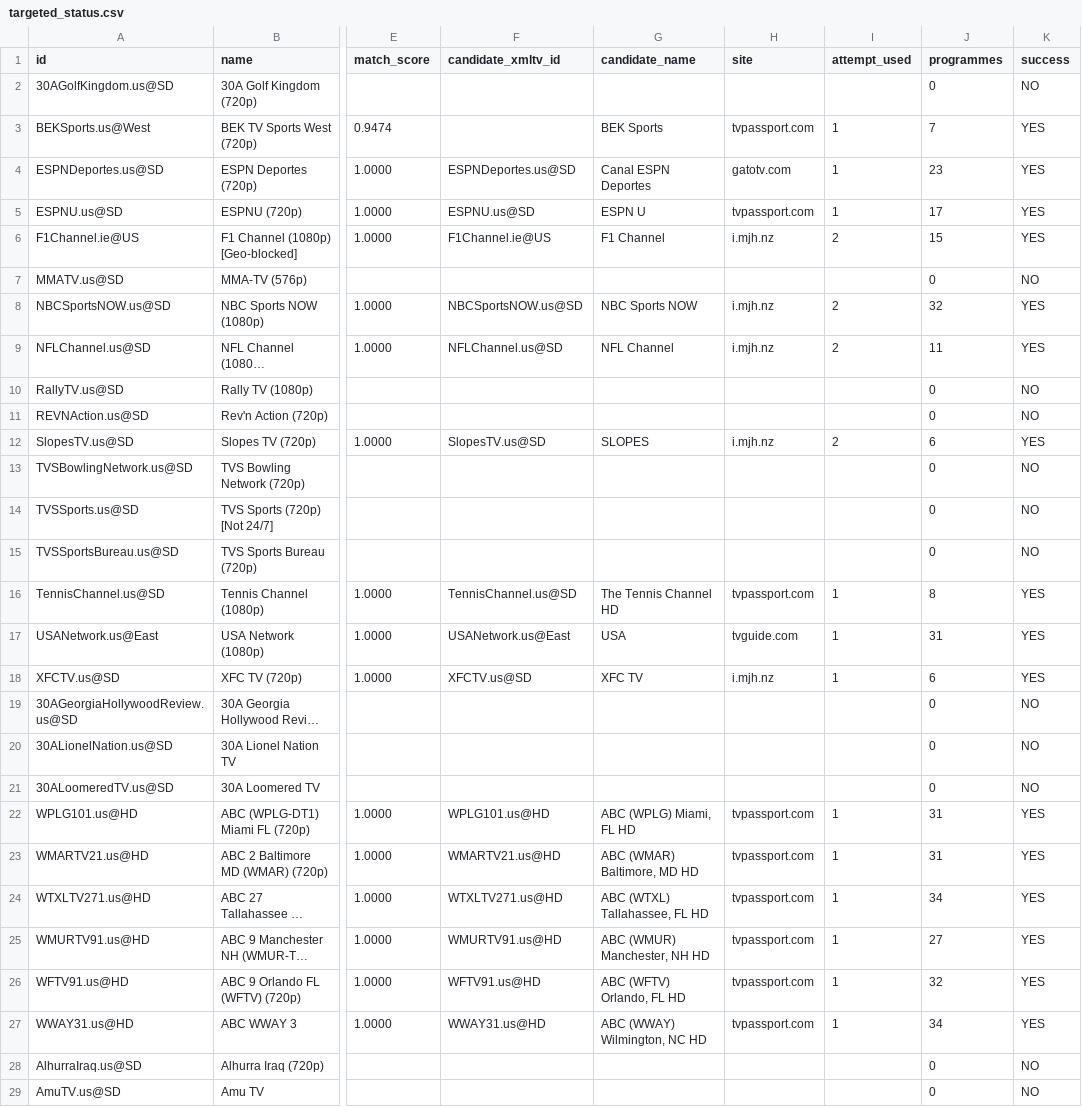
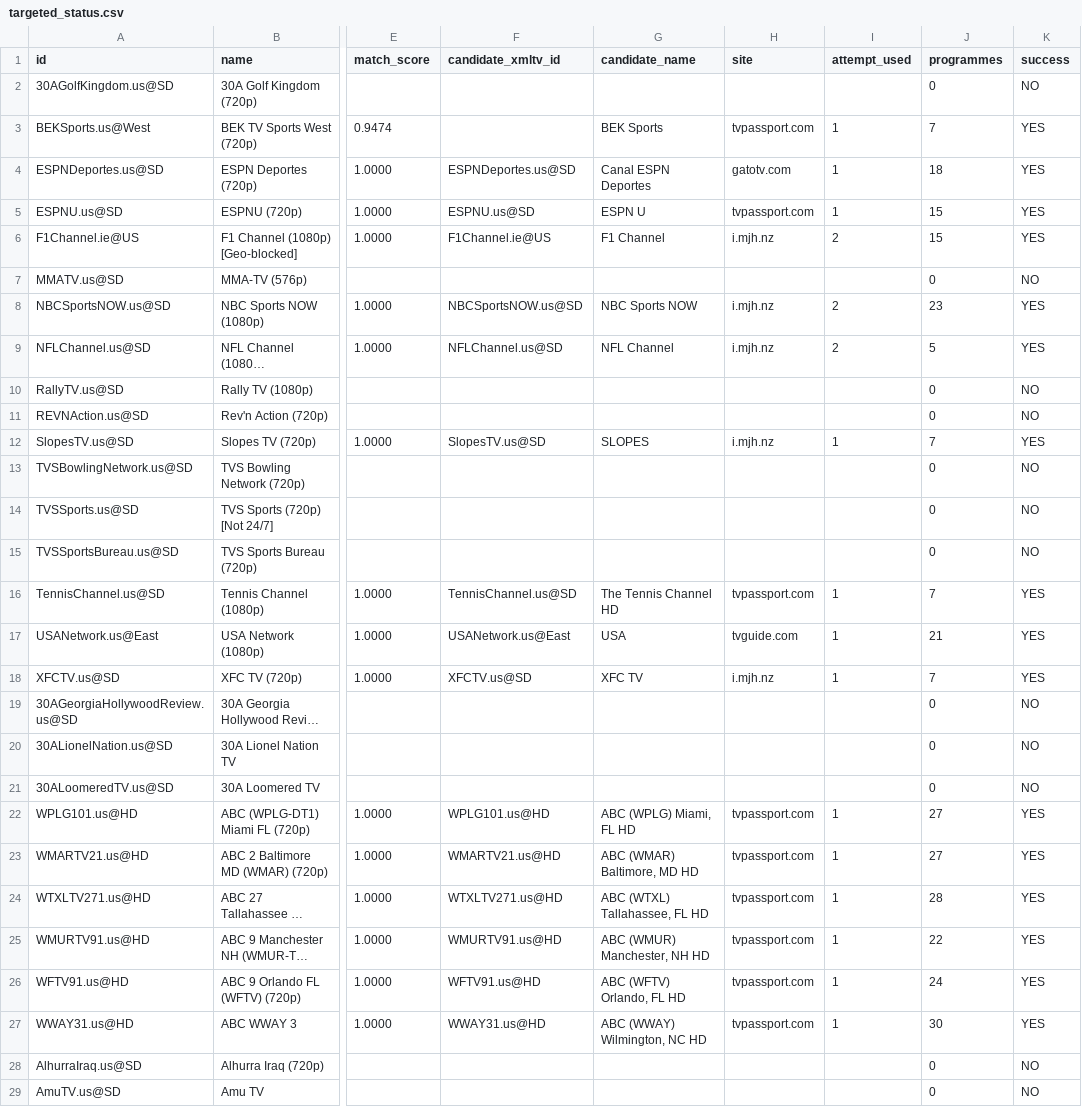
Before and after one commit to andrewsutherland226-netizen/iptv-us-epg, a CSV file: public/v7/targeted_status.csv, drawn as a sheet; only a part is shown, gaps mark what is left out; long unchanged cells end in …; the diff covers the shown part only; the diff names each change by its address in the sheet, - before the commit and + after, or states it on an @@ line.

```diff
--- a/public/v7/targeted_status.csv
+++ b/public/v7/targeted_status.csv
-J4 (programmes): 23
+J4 (programmes): 18
-J5 (programmes): 17
+J5 (programmes): 15
-J8 (programmes): 32
+J8 (programmes): 23
-J9 (programmes): 11
+J9 (programmes): 5
-I12 (attempt_used): 2
+I12 (attempt_used): 1
-J12 (programmes): 6
+J12 (programmes): 7
-J16 (programmes): 8
+J16 (programmes): 7
-J17 (programmes): 31
+J17 (programmes): 21
-J18 (programmes): 6
+J18 (programmes): 7
-J22:J23 (programmes): 31
+J22:J23 (programmes): 27
-J24 (programmes): 34
+J24 (programmes): 28
-J25 (programmes): 27
+J25 (programmes): 22
-J26 (programmes): 32
+J26 (programmes): 24
-J27 (programmes): 34
+J27 (programmes): 30
```
Also changed, not shown: 21 edited cells elsewhere in this file, public/v10_rescue_report.csv, public/v7/attempt_status.csv, 4 other files.
